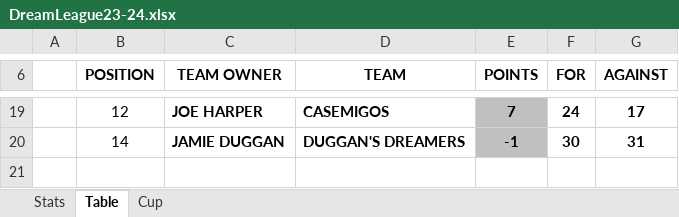
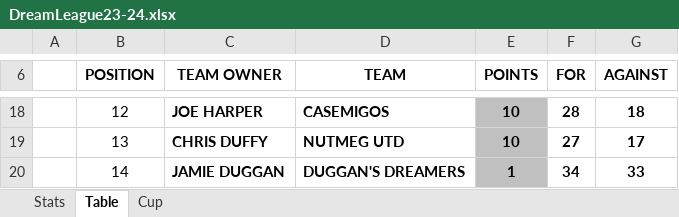
Before and after one commit to sgbstats/dreamleague, an Excel workbook: data/DreamLeague23-24.xlsx, sheet Table, drawn as a sheet; only a part is shown, gaps mark what is left out; values as stored, in another font and other column widths than the file's, no borders; addresses are those after the commit; the diff covers the shown part only; the diff names each change by its address in the sheet, - before the commit and + after, or states it on an @@ line.

```diff
--- a/data/DreamLeague23-24.xlsx (sheet Table)
+++ b/data/DreamLeague23-24.xlsx (sheet Table)
-E18 (POINTS): 7
+E18 (POINTS): 10
-F18 (FOR): 24
+F18 (FOR): 28
-G18 (AGAINST): 17
+G18 (AGAINST): 18
+row 19:  | 13 | CHRIS DUFFY | NUTMEG UTD | 10 | 27 | 17
-E20 (POINTS): -1
+E20 (POINTS): 1
-F20 (FOR): 30
+F20 (FOR): 34
-G20 (AGAINST): 31
+G20 (AGAINST): 33
```
Also changed, not shown: 4 added rows, 5 removed rows and 21 edited cells elsewhere in this sheet, sheet Stats, 5 other files.
